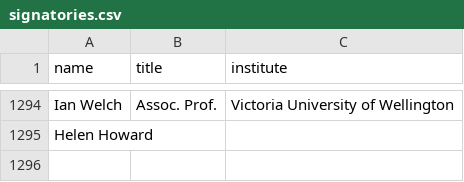
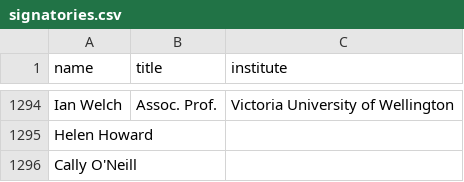
Before and after one commit to ClaxonNZ/ClaxonNZ.github.io, a CSV file: signatories/data/signatories.csv, drawn as a sheet; only a part is shown, gaps mark what is left out; the diff names each change by its address in the sheet, - before the commit and + after, or states it on an @@ line.

Commit message:
Updating signatories on 16 October 2019

```diff
--- a/signatories/data/signatories.csv
+++ b/signatories/data/signatories.csv
+row 1296: Cally O'Neill
```
